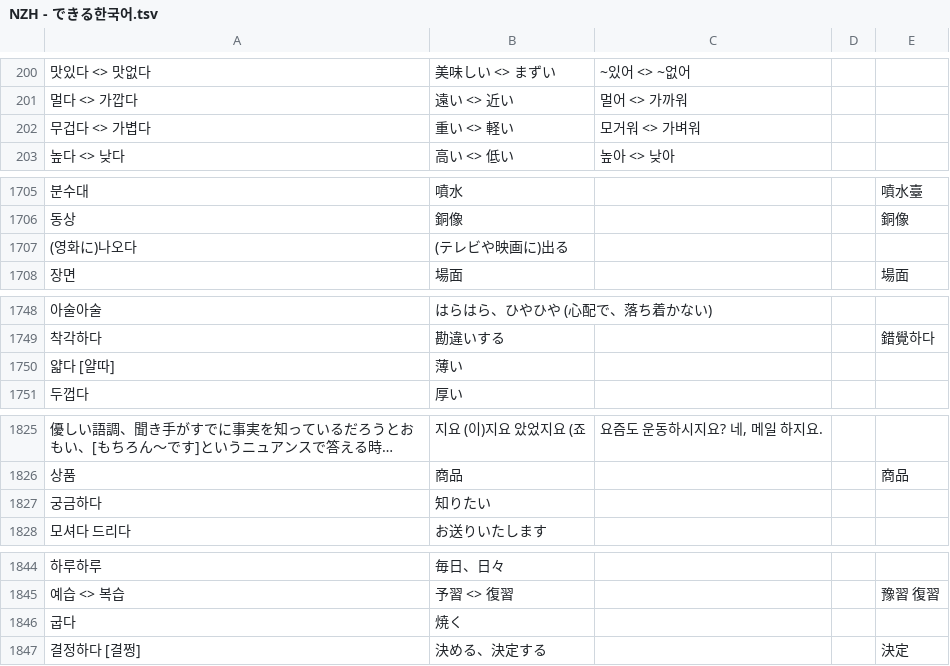
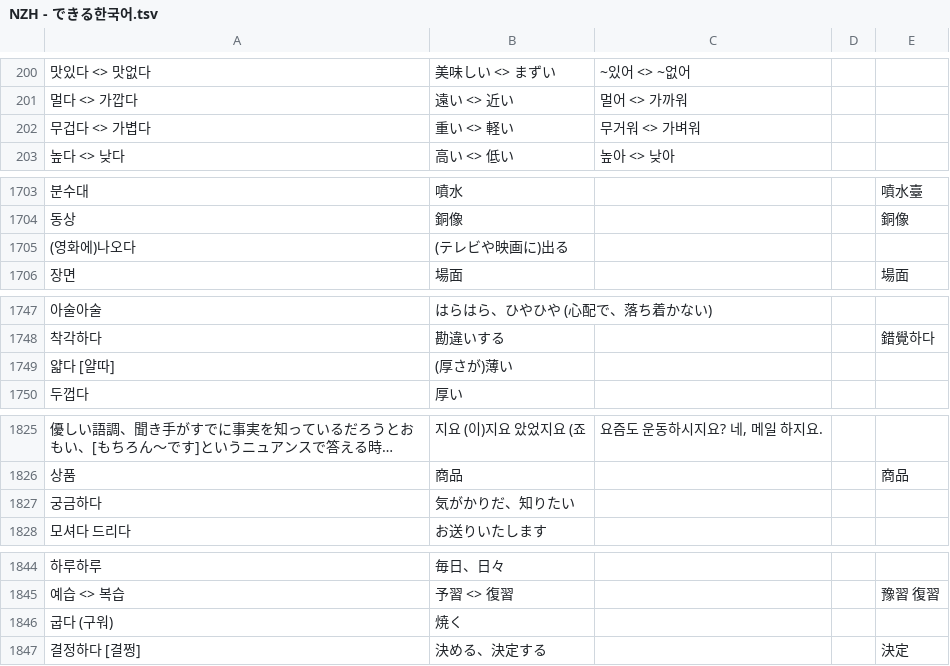
Before and after one commit to jdwebdev/NZH, a TSV file: tsv/NZH - できる한국어.tsv, drawn as a sheet; only a part is shown, gaps mark what is left out; long unchanged cells end in …; addresses are those after the commit; the diff covers the shown part only; the diff names each change by its address in the sheet, - before the commit and + after, or states it on an @@ line.

```diff
--- a/tsv/NZH - できる한국어.tsv
+++ b/tsv/NZH - できる한국어.tsv
-C202: 모거워 <> 가벼워
+C202: 무거워 <> 가벼워
-A1705: (영화に)나오다
+A1705: (영화에)나오다
-B1749: 薄い
+B1749: (厚さが)薄い
-B1827: 知りたい
+B1827: 気がかりだ、知りたい
-A1846: 굽다
+A1846: 굽다 (구워)
```
Also changed, not shown: 47 added rows, 2 removed rows and 3 edited cells elsewhere in this file, 6 other files.
